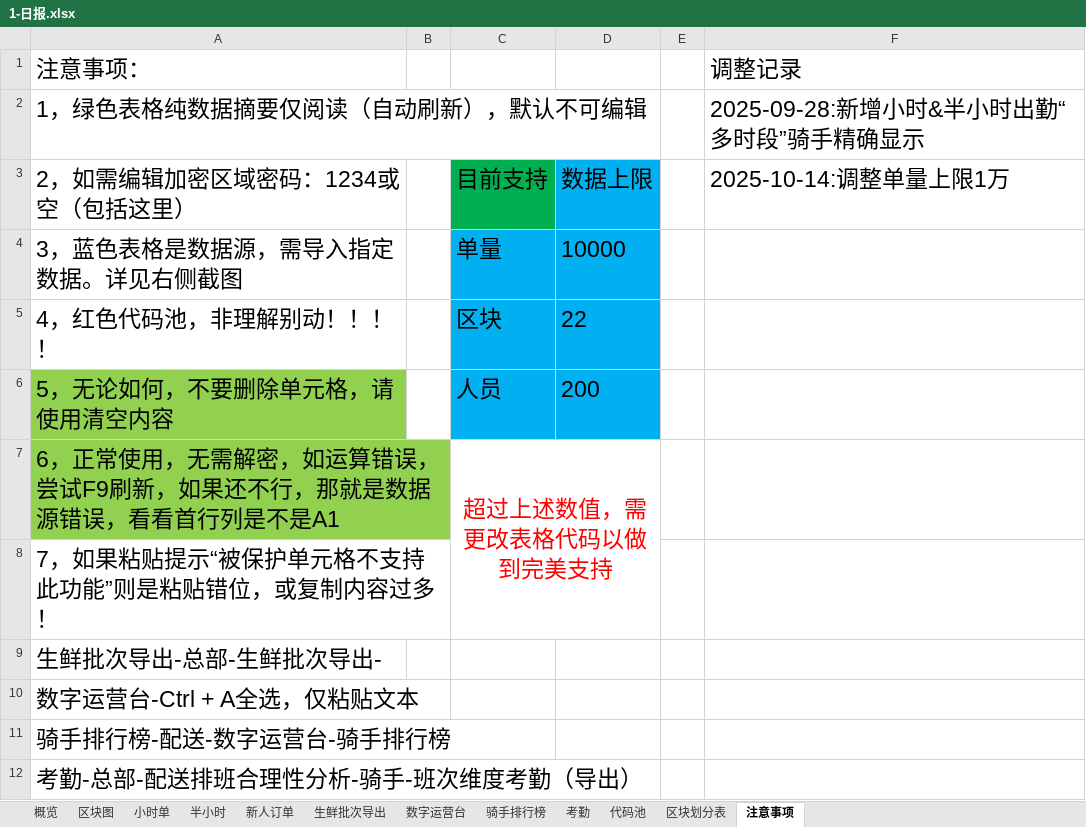
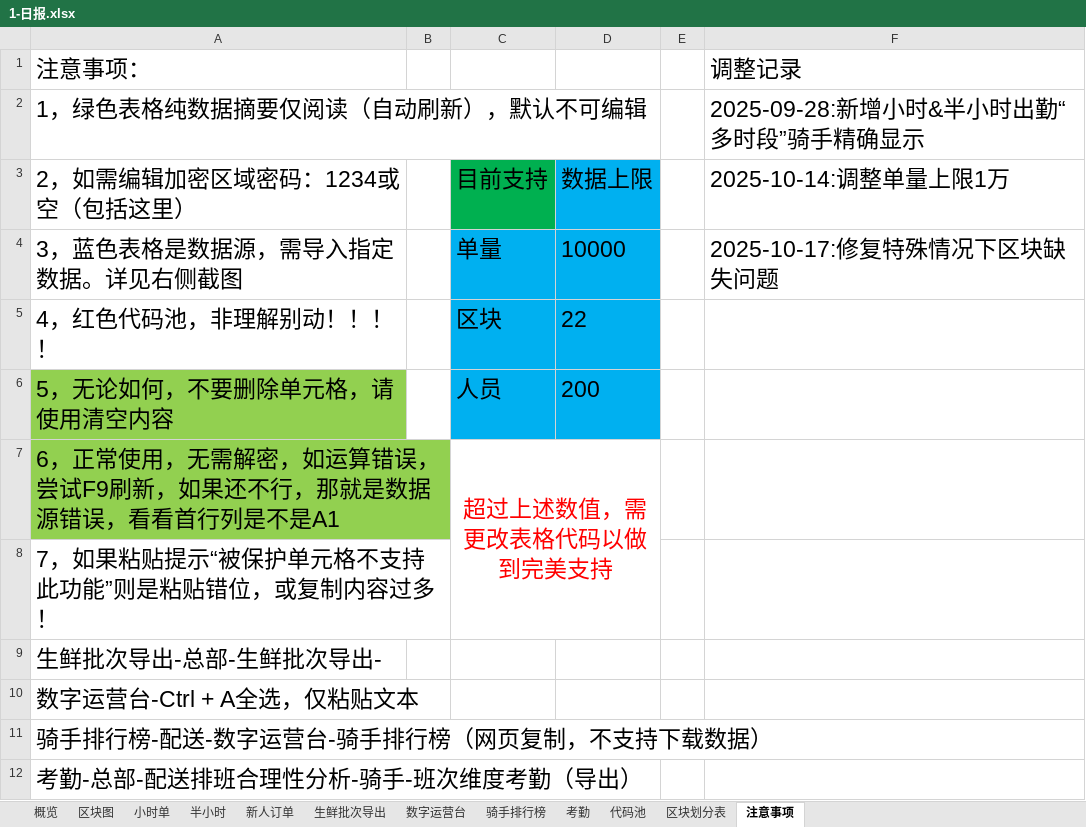
Before and after one commit to MuziShaoxing/muzishaoxing.github.io, an Excel workbook: hema/1-日报.xlsx, sheet 注意事项, drawn as a sheet; only a part is shown; values as stored, in another font and other column widths than the file's, no borders; conditional formats not drawn; the diff names each change by its address in the sheet, - before the commit and + after, or states it on an @@ line.

```diff
--- a/hema/1-日报.xlsx (sheet 注意事项)
+++ b/hema/1-日报.xlsx (sheet 注意事项)
-F4 (调整记录): (empty)
+F4 (调整记录): 2025-10-17:修复特殊情况下区块缺失问题
-A11 (注意事项：): 骑手排行榜-配送-数字运营台-骑手排行榜
+A11 (注意事项：): 骑手排行榜-配送-数字运营台-骑手排行榜（网页复制，不支持下载数据）
```
Also changed, not shown: sheet 代码池, sheet 区块图, sheet 区块划分表, sheet 新人订单, sheet 概览, hema/2-问单.xlsx, 9 other files.
